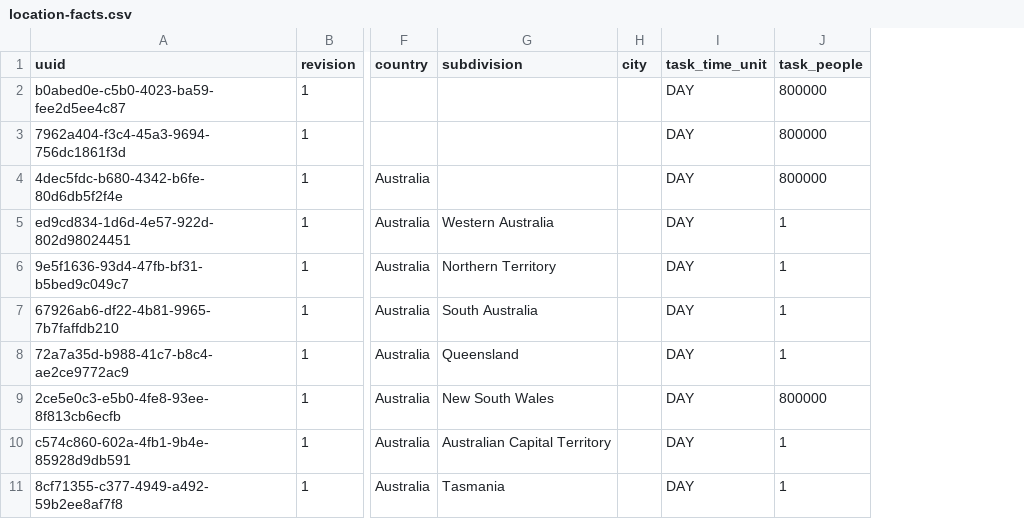
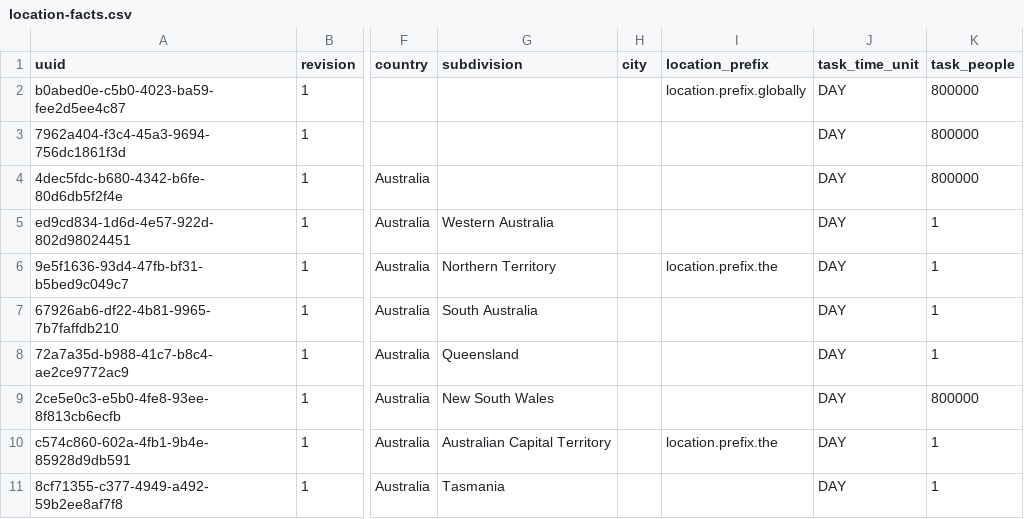
Before and after one commit to martinlau/unidle-old, a CSV file: src/main/resources/liquibase/data/location-facts.csv, drawn as a sheet; only a part is shown, gaps mark what is left out; the diff names each change by its address in the sheet, - before the commit and + after, or states it on an @@ line.

Commit message:
updated home page information to allow prefixes for locations, and used this to make the global variation a bit more engrish

```diff
--- a/src/main/resources/liquibase/data/location-facts.csv
+++ b/src/main/resources/liquibase/data/location-facts.csv
+column I (location_prefix), rows 2-10: location.prefix.globally |  |  |  | location.prefix.the |  |  |  | location.prefix.the
```
Also changed, not shown: 5 other files.
